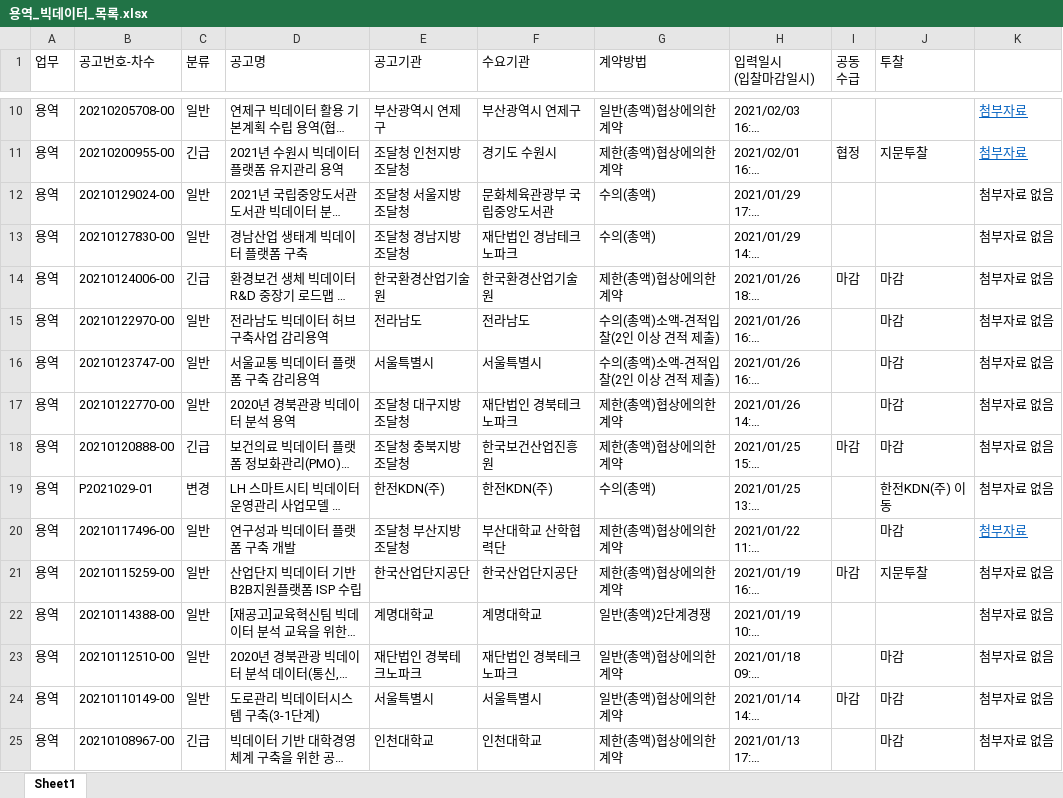
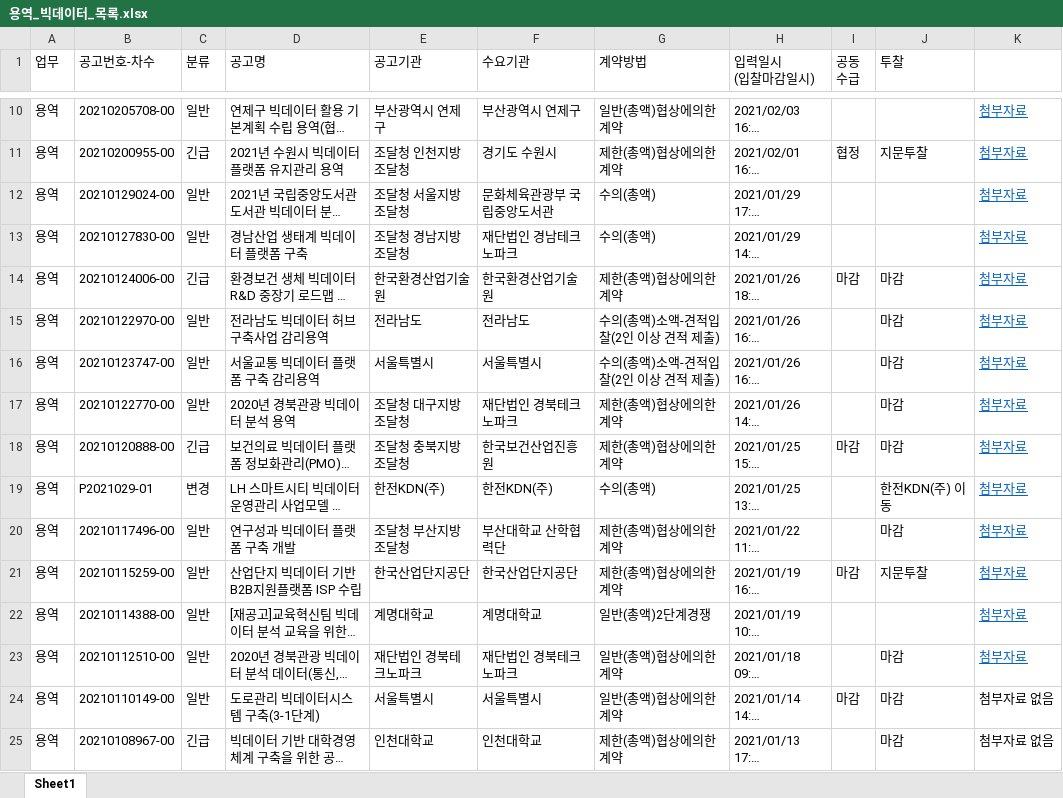
Before and after one commit to Sonya-kim/Uipath_Education, an Excel workbook: assignment_1/용역_빅데이터_목록.xlsx, sheet Sheet1, drawn as a sheet; only a part is shown, gaps mark what is left out; long unchanged cells end in …; values as stored, in another font and other column widths than the file's, no borders; the diff names each change by its address in the sheet, - before the commit and + after, or states it on an @@ line.

```diff
--- a/assignment_1/용역_빅데이터_목록.xlsx (sheet Sheet1)
+++ b/assignment_1/용역_빅데이터_목록.xlsx (sheet Sheet1)
-K12:K19: 첨부자료 없음
+K12:K19: 첨부자료
@@ K12:K19 underline: off → on, text colour: black → #0563C1 @@
-K21:K23: 첨부자료 없음
+K21:K23: 첨부자료
@@ K21:K23 underline: off → on, text colour: black → #0563C1 @@
```
Also changed, not shown: 43 other files.
